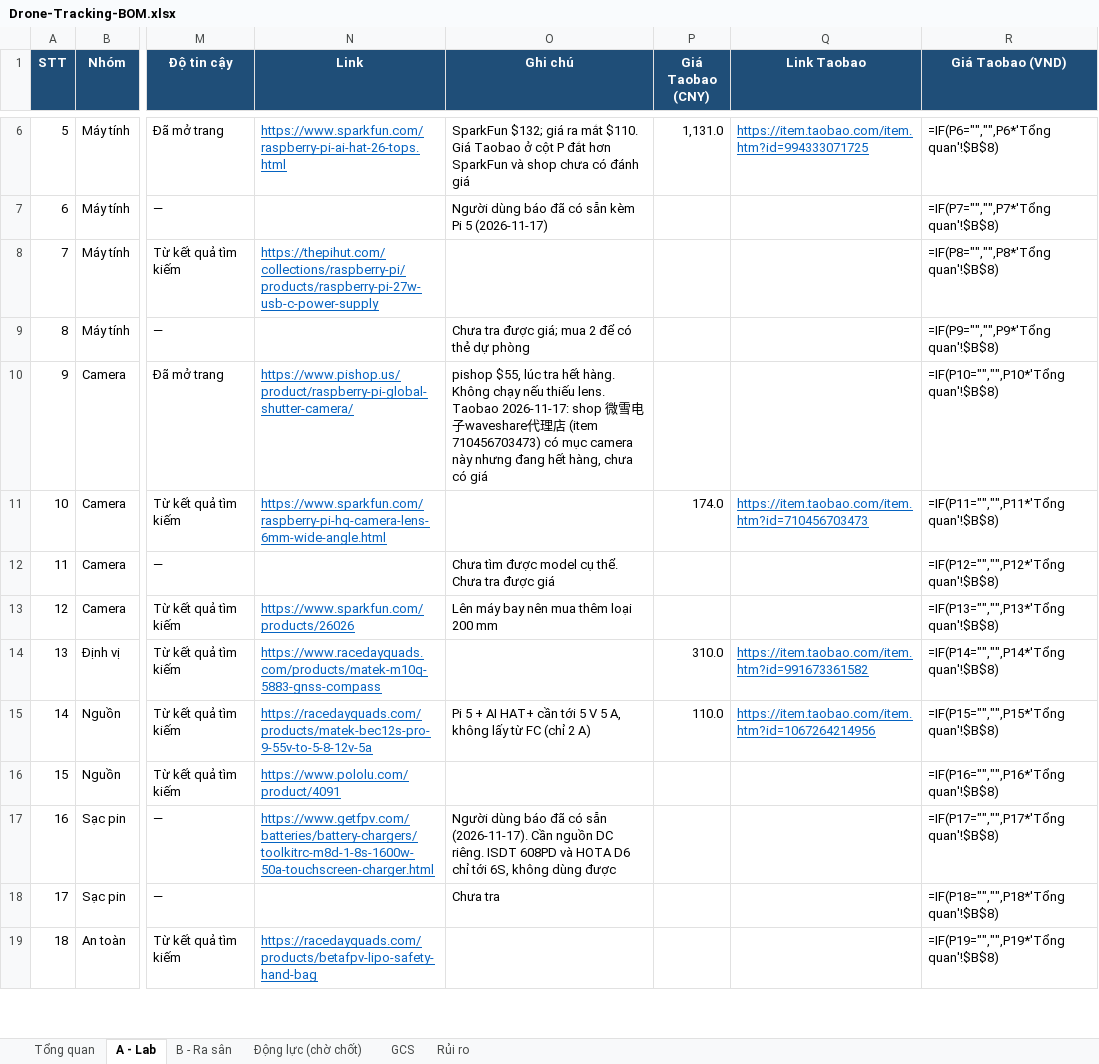
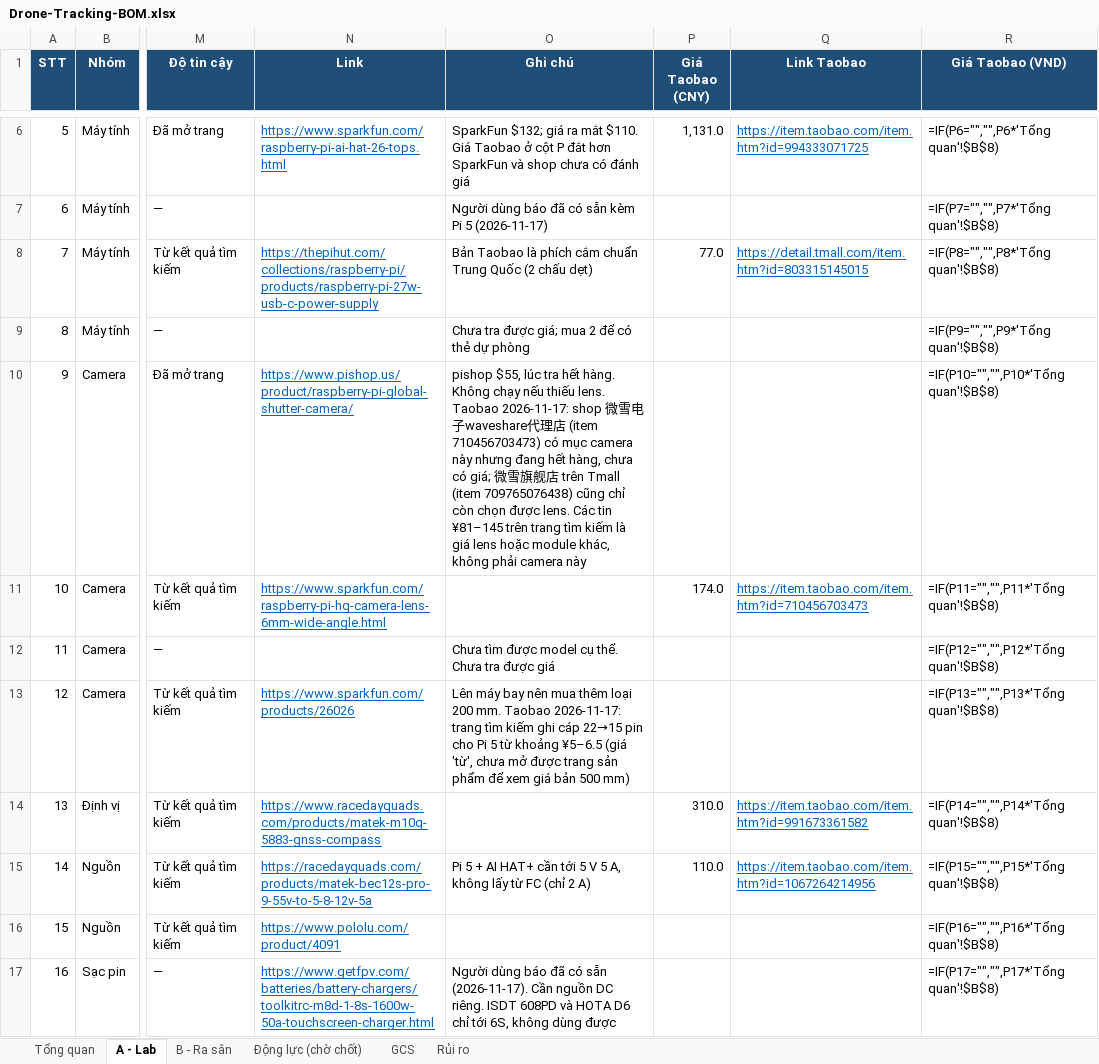
Before and after one commit to dctien812/DHTT-Drone-Tracking, an Excel workbook: bom/Drone-Tracking-BOM.xlsx, sheet A - Lab, drawn as a sheet; only a part is shown, gaps mark what is left out; the shorter side is filled out with more unchanged rows; values as stored, in another font and other column widths than the file's, no borders; formulas without a stored value are shown as written; conditional formats not drawn; the diff names each change by its address in the sheet, - before the commit and + after, or states it on an @@ line.

```diff
--- a/bom/Drone-Tracking-BOM.xlsx (sheet A - Lab)
+++ b/bom/Drone-Tracking-BOM.xlsx (sheet A - Lab)
-O8 (Ghi chú): (empty)
+O8 (Ghi chú): Bản Taobao là phích cắm chuẩn Trung Quốc (2 chấu dẹt)
-P8 (Giá Taobao (CNY)): (empty)
+P8 (Giá Taobao (CNY)): 77.0
-Q8 (Link Taobao): (empty)
+Q8 (Link Taobao): https://detail.tmall.com/item.htm?id=803315145015
-O10 (Ghi chú): …chưa có giá
+O10 (Ghi chú): …chưa có giá; 微雪旗舰店 trên Tmall (item 709765076438) cũng chỉ còn chọn được lens. Các tin ¥81–145 trên trang tìm kiếm là giá lens hoặc module khác, không phải camera này
-O13 (Ghi chú): …loại 200 mm
+O13 (Ghi chú): …loại 200 mm. Taobao 2026-11-17: trang tìm kiếm ghi cáp 22→15 pin cho Pi 5 từ khoảng ¥5–6.5 (giá 'từ', chưa mở được trang sản phẩm để xem giá bản 500 mm)
```
Also changed, not shown: 2 other files.
